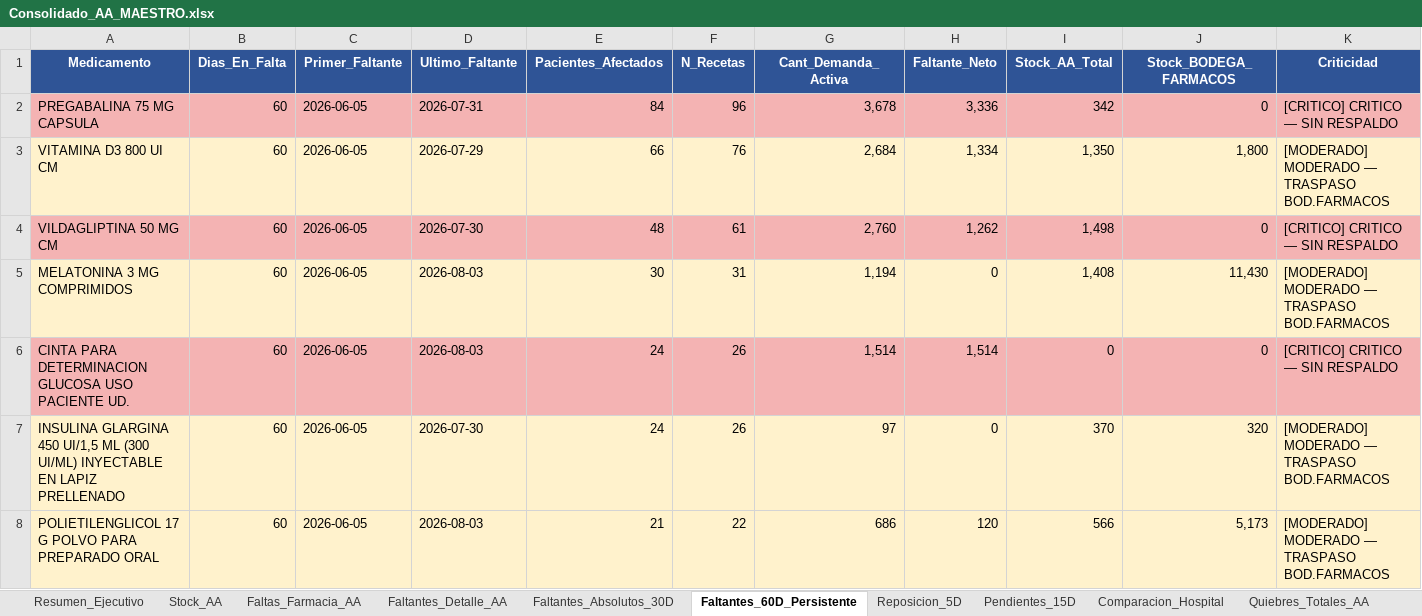
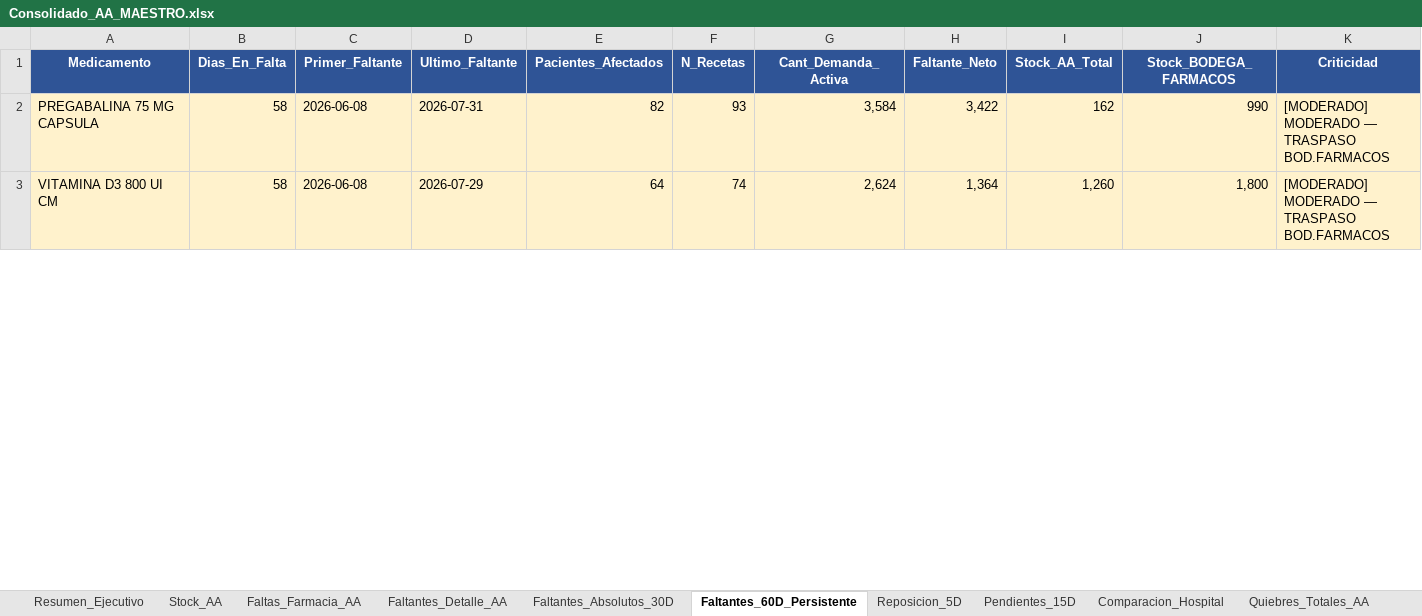
Before and after one commit to danielalfonsocc-rgb/maestro-aa-farmacia, an Excel workbook: Consolidado_AA_MAESTRO.xlsx, sheet Faltantes_60D_Persistente, drawn as a sheet; only a part is shown; values as stored, in another font and other column widths than the file's, no borders; removed rows and columns are numbered as before the commit, all else as after; rows hold the shown columns only; the diff covers the shown part only; the diff names each change by its address in the sheet, - before the commit and + after, or states it on an @@ line.

```diff
--- a/Consolidado_AA_MAESTRO.xlsx (sheet Faltantes_60D_Persistente)
+++ b/Consolidado_AA_MAESTRO.xlsx (sheet Faltantes_60D_Persistente)
-A2:K2 fill: #F4B3B3
+A2:K2 fill: #FFF2CC
-B2:B3 (Dias_En_Falta): 60
+B2:B3 (Dias_En_Falta): 58
-C2:C3 (Primer_Faltante): 2026-06-05
+C2:C3 (Primer_Faltante): 2026-06-08
-E2 (Pacientes_Afectados): 84
+E2 (Pacientes_Afectados): 82
-F2 (N_Recetas): 96
+F2 (N_Recetas): 93
-G2 (Cant_Demanda_Activa): 3,678
+G2 (Cant_Demanda_Activa): 3,584
-H2 (Faltante_Neto): 3,336
+H2 (Faltante_Neto): 3,422
-I2 (Stock_AA_Total): 342
+I2 (Stock_AA_Total): 162
-J2 (Stock_BODEGA_FARMACOS): 0
+J2 (Stock_BODEGA_FARMACOS): 990
-K2 (Criticidad): [CRITICO] CRITICO — SIN RESPALDO
+K2 (Criticidad): [MODERADO] MODERADO — TRASPASO BOD.FARMACOS
-E3 (Pacientes_Afectados): 66
+E3 (Pacientes_Afectados): 64
-F3 (N_Recetas): 76
+F3 (N_Recetas): 74
-G3 (Cant_Demanda_Activa): 2,684
+G3 (Cant_Demanda_Activa): 2,624
-H3 (Faltante_Neto): 1,334
+H3 (Faltante_Neto): 1,364
-I3 (Stock_AA_Total): 1,350
+I3 (Stock_AA_Total): 1,260
-row 4: VILDAGLIPTINA 50 MG CM | 60 | 2026-06-05 | 2026-07-30 | 48 | 61 | 2,760 | 1,262 | 1,498 | 0 | [CRITICO] CRITICO — SIN RESPALDO
-row 5: MELATONINA 3 MG COMPRIMIDOS | 60 | 2026-06-05 | 2026-08-03 | 30 | 31 | 1,194 | 0 | 1,408 | 11,430 | [MODERADO] MODERADO — TRASPASO BOD.FARMACOS
-row 6: CINTA PARA DETERMINACION GLUCOSA USO PACIENTE UD. | 60 | 2026-06-05 | 2026-08-03 | 24 | 26 | 1,514 | 1,514 | 0 | 0 | [CRITICO] CRITICO — SIN RESPALDO
-row 7: INSULINA GLARGINA 450 UI/1,5 ML (300 UI/ML) INYECTABLE EN LAPIZ PRELLENADO | 60 | 2026-06-05 | 2026-07-30 | 24 | 26 | 97 | 0 | 370 | 320 | [MODERADO] MODERADO — TRASPASO BOD.FARMACOS
-row 8: POLIETILENGLICOL 17 G POLVO PARA PREPARADO ORAL | 60 | 2026-06-05 | 2026-08-03 | 21 | 22 | 686 | 120 | 566 | 5,173 | [MODERADO] MODERADO — TRASPASO BOD.FARMACOS
```
Also changed, not shown: 11 added rows, 5 removed rows, 70 edited cells and cell formats elsewhere in this sheet, sheet Pedido_Farm_Bodega, sheet Pedido_Repos_Bodega, sheet SGLI_Estres, sheet Tendencia_Semanal, sheet Consumo_Mensual, sheet Stock_AA, 13 more sheets, Resumen_Pedidos_AA.xlsx, 1 other file.
